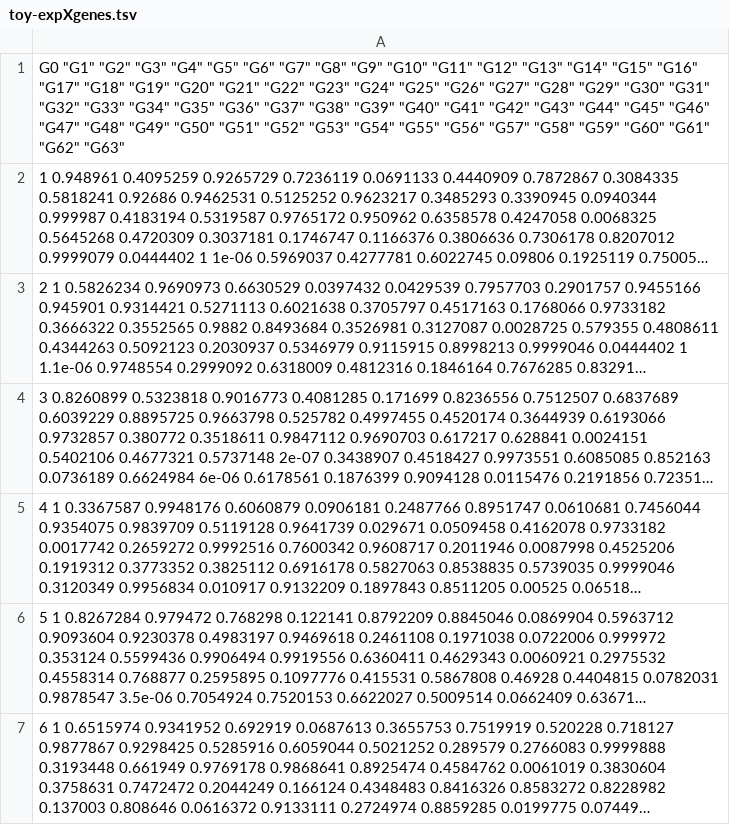
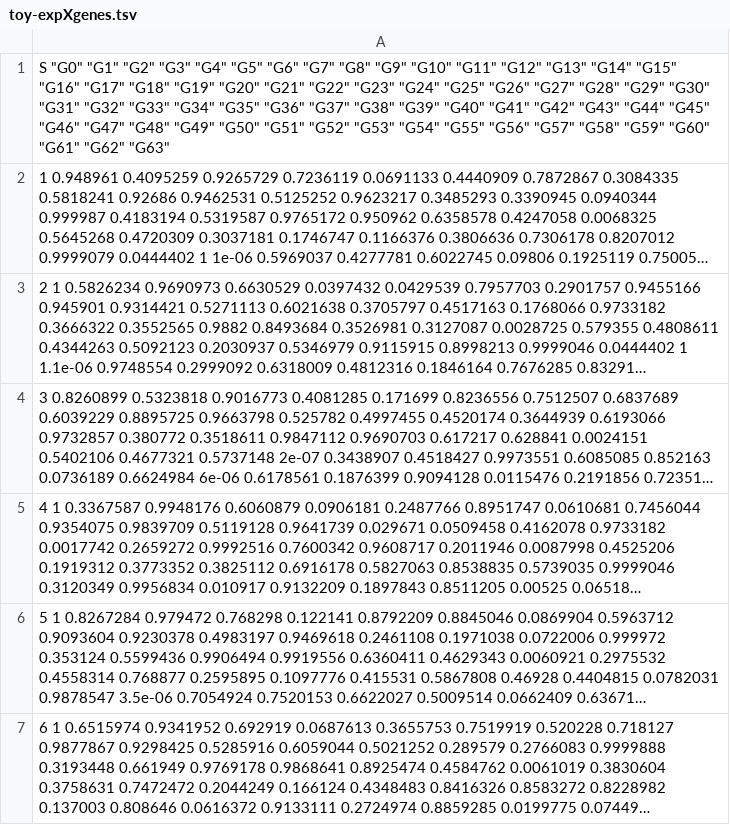
Before and after one commit to AluruLab/ardmore, a TSV file: containers/data/toy-expXgenes.tsv, drawn as a sheet; only a part is shown; long unchanged cells end in …; the diff names each change by its address in the sheet, - before the commit and + after, or states it on an @@ line.

Commit message:
Added list of genes to data; added column name for first column in datasets

```diff
--- a/containers/data/toy-expXgenes.tsv
+++ b/containers/data/toy-expXgenes.tsv
-A1: G0 "G1" "G2"…
+A1: S "G0" "G1" "G2"…
```
Also changed, not shown: 1 other file.
